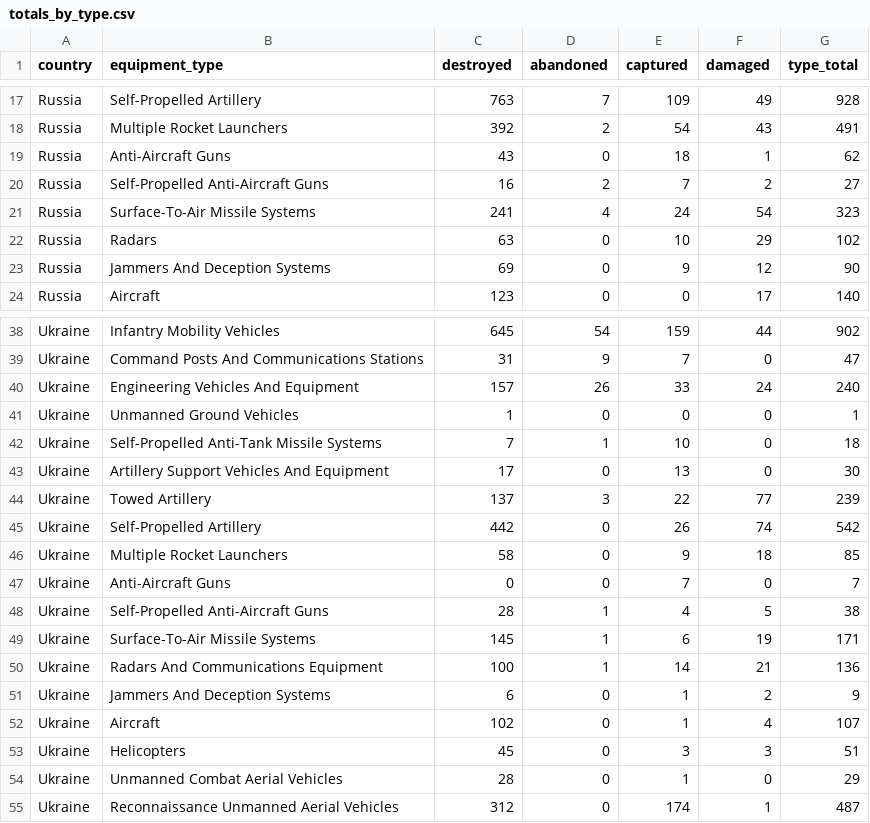
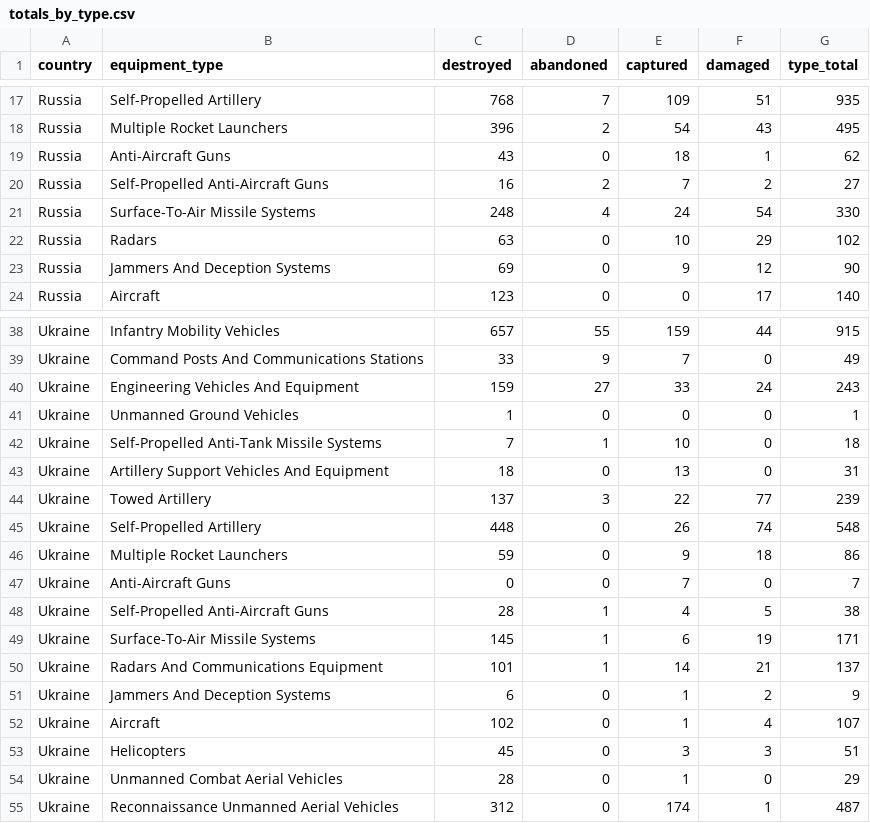
Before and after one commit to KuleRucket/scrape_oryx, a CSV file: outputfiles/totals_by_type.csv, drawn as a sheet; only a part is shown, gaps mark what is left out; the diff covers the shown part only; the diff names each change by its address in the sheet, - before the commit and + after, or states it on an @@ line.

```diff
--- a/outputfiles/totals_by_type.csv
+++ b/outputfiles/totals_by_type.csv
-C17 (destroyed): 763
+C17 (destroyed): 768
-F17 (damaged): 49
+F17 (damaged): 51
-G17 (type_total): 928
+G17 (type_total): 935
-C18 (destroyed): 392
+C18 (destroyed): 396
-G18 (type_total): 491
+G18 (type_total): 495
-C21 (destroyed): 241
+C21 (destroyed): 248
-G21 (type_total): 323
+G21 (type_total): 330
-C38 (destroyed): 645
+C38 (destroyed): 657
-D38 (abandoned): 54
+D38 (abandoned): 55
-G38 (type_total): 902
+G38 (type_total): 915
-C39 (destroyed): 31
+C39 (destroyed): 33
-G39 (type_total): 47
+G39 (type_total): 49
-C40 (destroyed): 157
+C40 (destroyed): 159
-D40 (abandoned): 26
+D40 (abandoned): 27
-G40 (type_total): 240
+G40 (type_total): 243
-C43 (destroyed): 17
+C43 (destroyed): 18
-G43 (type_total): 30
+G43 (type_total): 31
-C45 (destroyed): 442
+C45 (destroyed): 448
-G45 (type_total): 542
+G45 (type_total): 548
-C46 (destroyed): 58
+C46 (destroyed): 59
-G46 (type_total): 85
+G46 (type_total): 86
-C50 (destroyed): 100
+C50 (destroyed): 101
-G50 (type_total): 136
+G50 (type_total): 137
```
Also changed, not shown: 63 edited cells elsewhere in this file, inputfiles/daily_count_baseline.csv, outputfiles/daily_count.csv, 3 other files.
